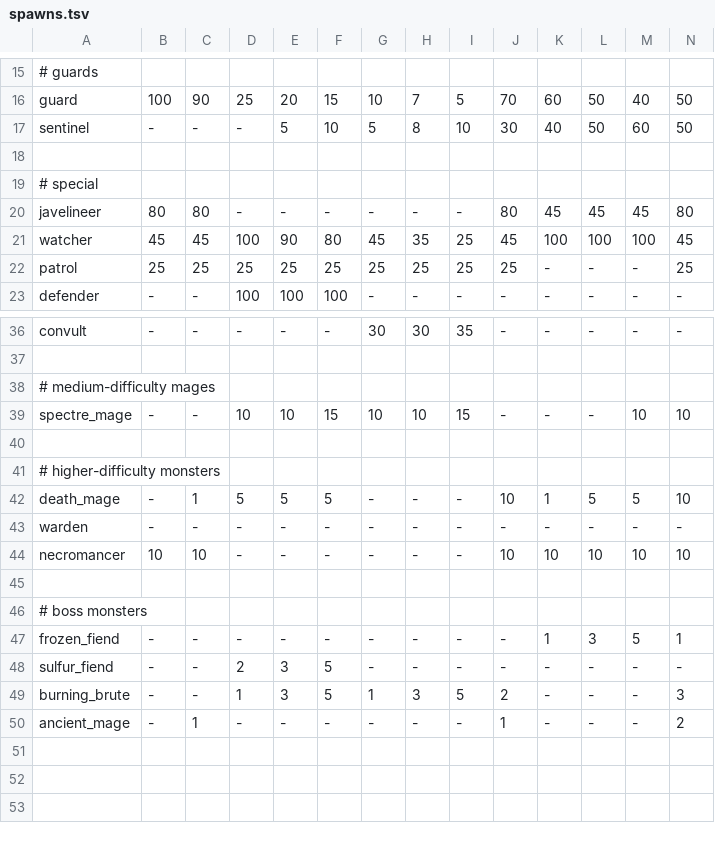
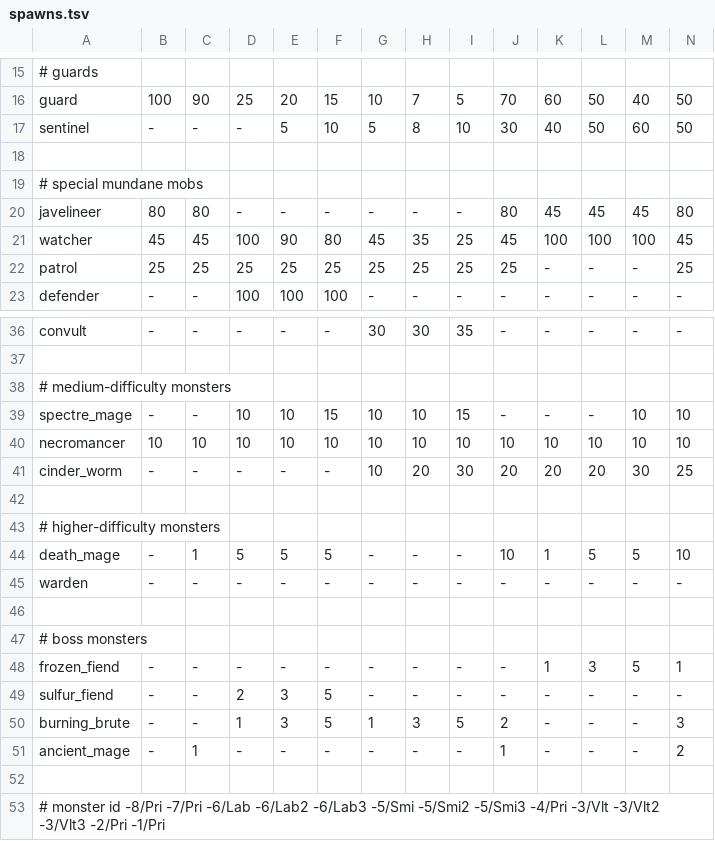
Before and after one commit to kiedtl/roguelike, a TSV file: data/spawns.tsv, drawn as a sheet; only a part is shown, gaps mark what is left out; removed rows and columns are numbered as before the commit, all else as after; rows hold the shown columns only; the diff names each change by its address in the sheet, - before the commit and + after, or states it on an @@ line.

Commit message:
feat: add cinder worm

```diff
--- a/data/spawns.tsv
+++ b/data/spawns.tsv
-A19: # special
+A19: # special mundane mobs
-A38: # medium-difficulty mages
+A38: # medium-difficulty monsters
+row 40: necromancer | 10 | 10 | 10 | 10 | 10 | 10 | 10 | 10 | 10 | 10 | 10 | 10 | 10
+row 41: cinder_worm | - | - | - | - | - | 10 | 20 | 30 | 20 | 20 | 20 | 30 | 25
-row 44: necromancer | 10 | 10 | - | - | - | - | - | - | 10 | 10 | 10 | 10 | 10
+row 52: (empty)
+row 53: # monster id -8/Pri -7/Pri -6/Lab -6/Lab2 -6/Lab3 -5/Smi -5/Smi2 -5/Smi3 -4/Pri -3/Vlt -3/Vlt2 -3/Vlt3 -2/Pri -1/Pri
```
Also changed, not shown: 5 other files.
